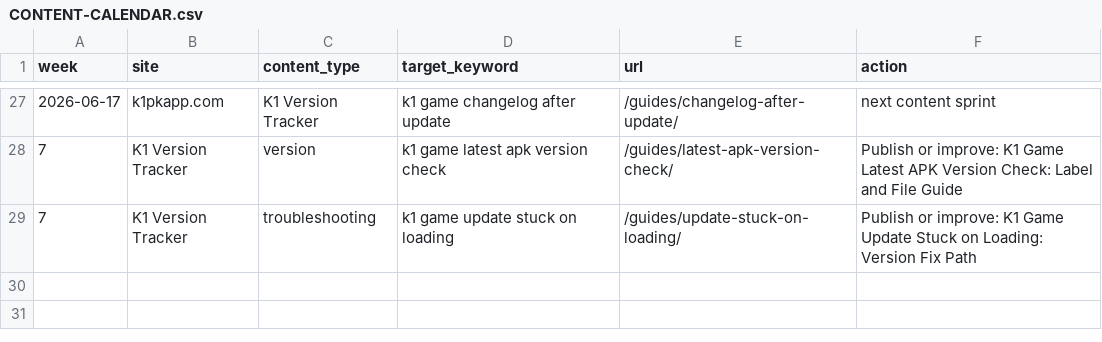
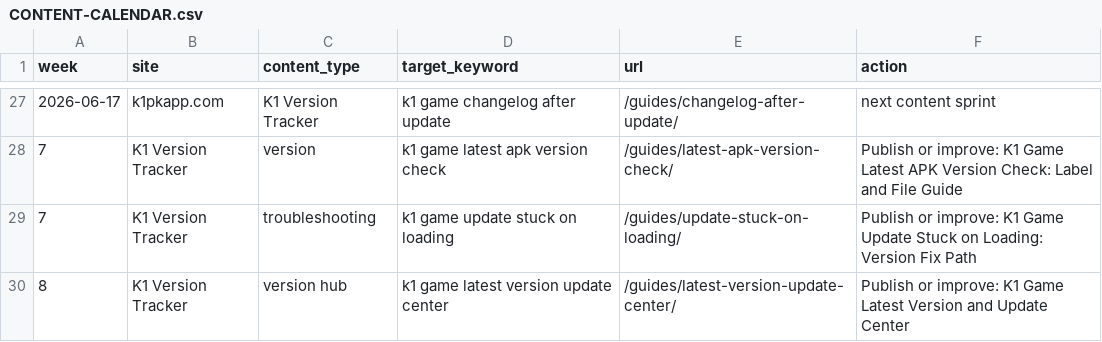
Before and after one commit to alexgkbet888-web/k1pkapp.com, a CSV file: CONTENT-CALENDAR.csv, drawn as a sheet; only a part is shown, gaps mark what is left out.

Commit message:
Publish k1pkapp.com ranking refresh 8a723c2

```diff
--- a/CONTENT-CALENDAR.csv
+++ b/CONTENT-CALENDAR.csv
@@ -29 +29,2 @@ week,site,content_type,target_keyword,url,action
 7,"K1 Version Tracker","troubleshooting","k1 game update stuck on loading","/guides/update-stuck-on-loading/","Publish or improve: K1 Game Update Stuck on Loading: Version Fix Path"
+8,"K1 Version Tracker","version hub","k1 game latest version update center","/guides/latest-version-update-center/","Publish or improve: K1 Game Latest Version and Update Center"
```
